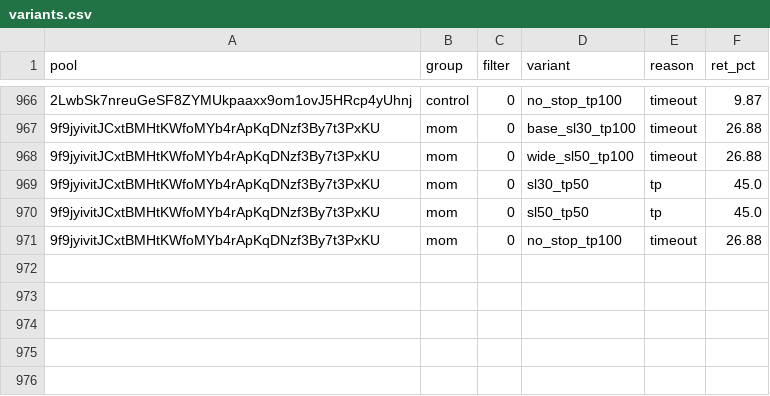
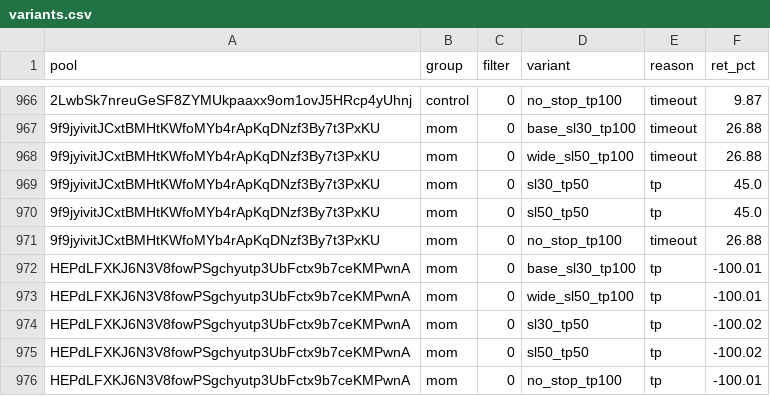
Before and after one commit to twangy2157/paper-trader-sim., a CSV file: paper_data/variants.csv, drawn as a sheet; only a part is shown, gaps mark what is left out; the diff names each change by its address in the sheet, - before the commit and + after, or states it on an @@ line.

```diff
--- a/paper_data/variants.csv
+++ b/paper_data/variants.csv
+row 972: HEPdLFXKJ6N3V8fowPSgchyutp3UbFctx9b7ceKMPwnA | mom | 0 | base_sl30_tp100 | tp | -100.01
+row 973: HEPdLFXKJ6N3V8fowPSgchyutp3UbFctx9b7ceKMPwnA | mom | 0 | wide_sl50_tp100 | tp | -100.01
+row 974: HEPdLFXKJ6N3V8fowPSgchyutp3UbFctx9b7ceKMPwnA | mom | 0 | sl30_tp50 | tp | -100.02
+row 975: HEPdLFXKJ6N3V8fowPSgchyutp3UbFctx9b7ceKMPwnA | mom | 0 | sl50_tp50 | tp | -100.02
+row 976: HEPdLFXKJ6N3V8fowPSgchyutp3UbFctx9b7ceKMPwnA | mom | 0 | no_stop_tp100 | tp | -100.01
```
Also changed, not shown: paper_data/candidates.csv, paper_data/ledger.csv, 2 other files.
